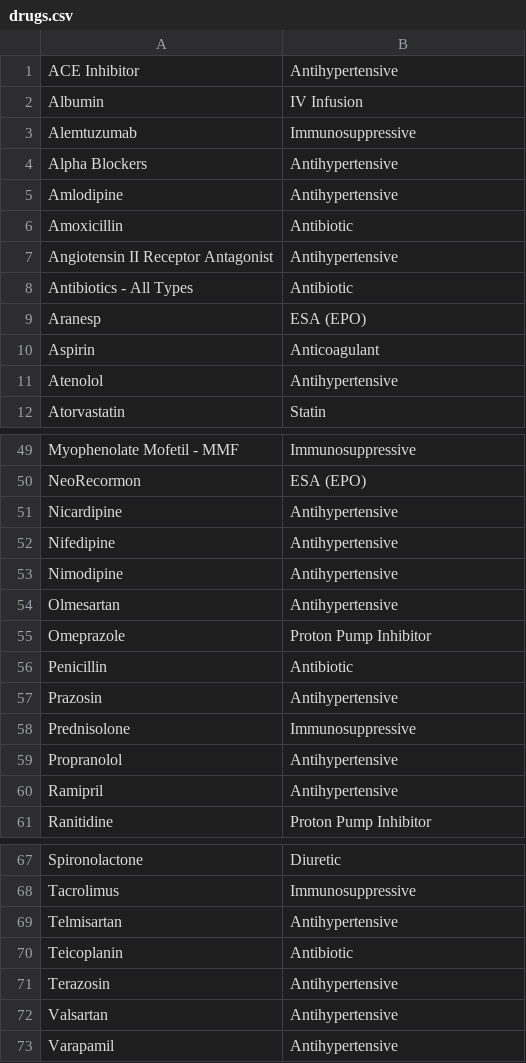
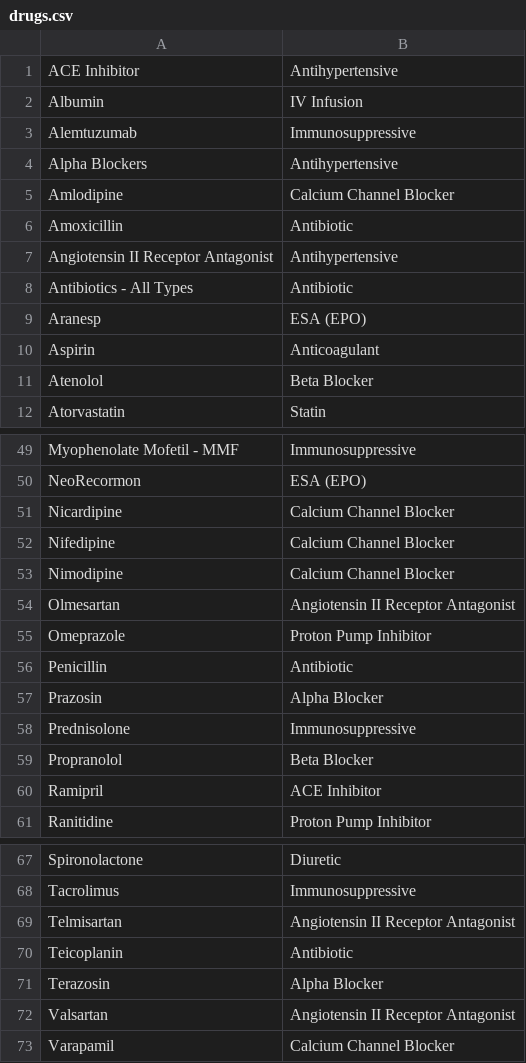
Before and after one commit to renalreg/radar, a CSV file: migration/data/drugs.csv, drawn as a sheet; only a part is shown, gaps mark what is left out; the diff covers the shown part only.

```diff
--- a/migration/data/drugs.csv
+++ b/migration/data/drugs.csv
@@ -4,3 +4,3 @@ Alemtuzumab,Immunosuppressive
 Alpha Blockers,Antihypertensive
-Amlodipine,Antihypertensive
+Amlodipine,Calcium Channel Blocker
 Amoxicillin,Antibiotic
@@ -10,3 +10,3 @@ Aranesp,ESA (EPO)
 Aspirin,Anticoagulant
-Atenolol,Antihypertensive
+Atenolol,Beta Blocker
 Atorvastatin,Statin
@@ -50,12 +50,12 @@ Myophenolate Mofetil - MMF,Immunosuppressive
 NeoRecormon,ESA (EPO)
-Nicardipine,Antihypertensive
-Nifedipine,Antihypertensive
-Nimodipine,Antihypertensive
-Olmesartan,Antihypertensive
+Nicardipine,Calcium Channel Blocker
+Nifedipine,Calcium Channel Blocker
+Nimodipine,Calcium Channel Blocker
+Olmesartan,Angiotensin II Receptor Antagonist
 Omeprazole,Proton Pump Inhibitor
 Penicillin,Antibiotic
-Prazosin,Antihypertensive
+Prazosin,Alpha Blocker
 Prednisolone,Immunosuppressive
-Propranolol,Antihypertensive
-Ramipril,Antihypertensive
+Propranolol,Beta Blocker
+Ramipril,ACE Inhibitor
 Ranitidine,Proton Pump Inhibitor
@@ -68,6 +68,6 @@ Spironolactone,Diuretic
 Tacrolimus,Immunosuppressive
-Telmisartan,Antihypertensive
+Telmisartan,Angiotensin II Receptor Antagonist
 Teicoplanin,Antibiotic
-Terazosin,Antihypertensive
-Valsartan,Antihypertensive
-Varapamil,Antihypertensive
+Terazosin,Alpha Blocker
+Valsartan,Angiotensin II Receptor Antagonist
+Varapamil,Calcium Channel Blocker
```
Also changed, not shown: 12 edited cells elsewhere in this file.
